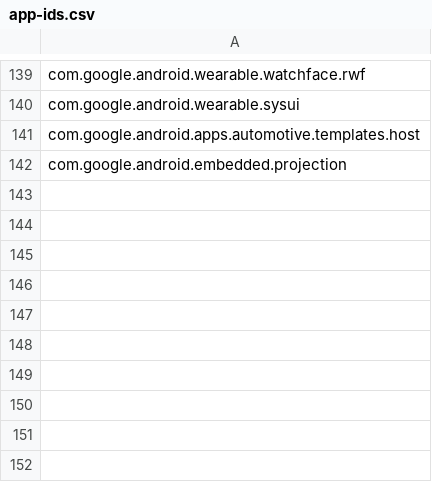
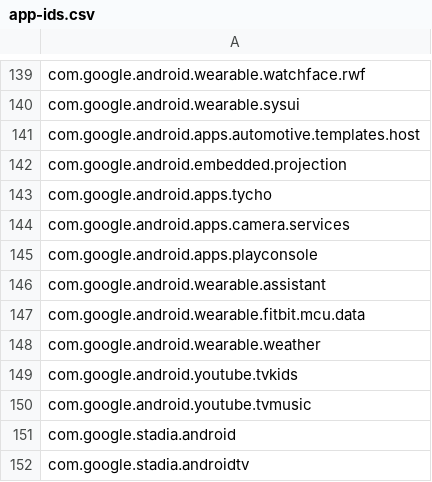
Before and after one commit to petarov/google-android-app-ids, a CSV file: src/app-ids.csv, drawn as a sheet; only a part is shown, gaps mark what is left out; the diff names each change by its address in the sheet, - before the commit and + after, or states it on an @@ line.

Commit message:
Add apps found with extractor script

```diff
--- a/src/app-ids.csv
+++ b/src/app-ids.csv
+row 143: com.google.android.apps.tycho
+row 144: com.google.android.apps.camera.services
+row 145: com.google.android.apps.playconsole
+row 146: com.google.android.wearable.assistant
+row 147: com.google.android.wearable.fitbit.mcu.data
+row 148: com.google.android.wearable.weather
+row 149: com.google.android.youtube.tvkids
+row 150: com.google.android.youtube.tvmusic
+row 151: com.google.stadia.android
+row 152: com.google.stadia.androidtv
```
